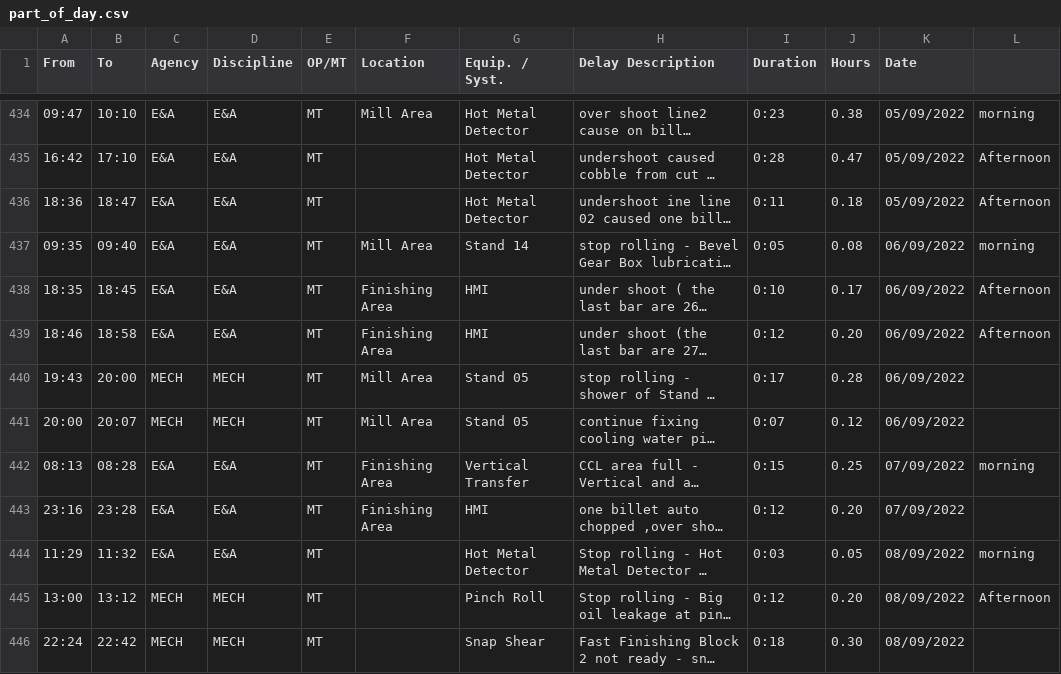
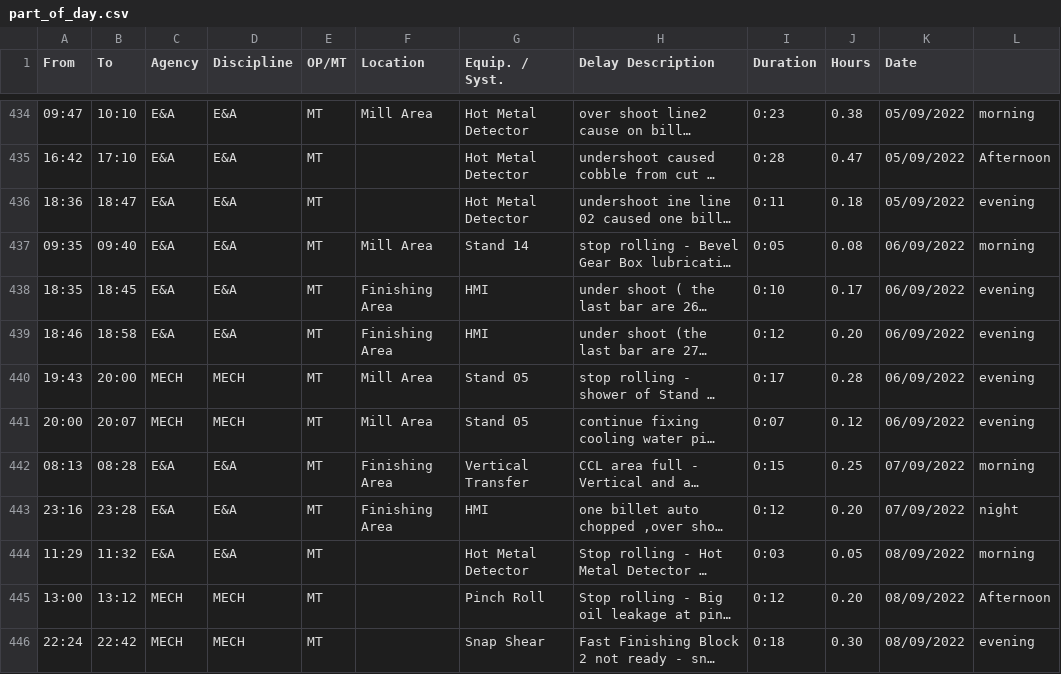
Before and after one commit to DG-Tarek/Djihane-BFE, a CSV file: result/part_of_day.csv, drawn as a sheet; only a part is shown, gaps mark what is left out; long unchanged cells end in …; the diff covers the shown part only; the diff names each change by its address in the sheet, - before the commit and + after, or states it on an @@ line.

```diff
--- a/result/part_of_day.csv
+++ b/result/part_of_day.csv
-L436: Afternoon
+L436: evening
-L438:L439: Afternoon
+L438:L439: evening
-L440:L441: (empty)
+L440:L441: evening
-L443: (empty)
+L443: night
-L446: (empty)
+L446: evening
```
Also changed, not shown: 155 edited cells elsewhere in this file, 1 other file.
